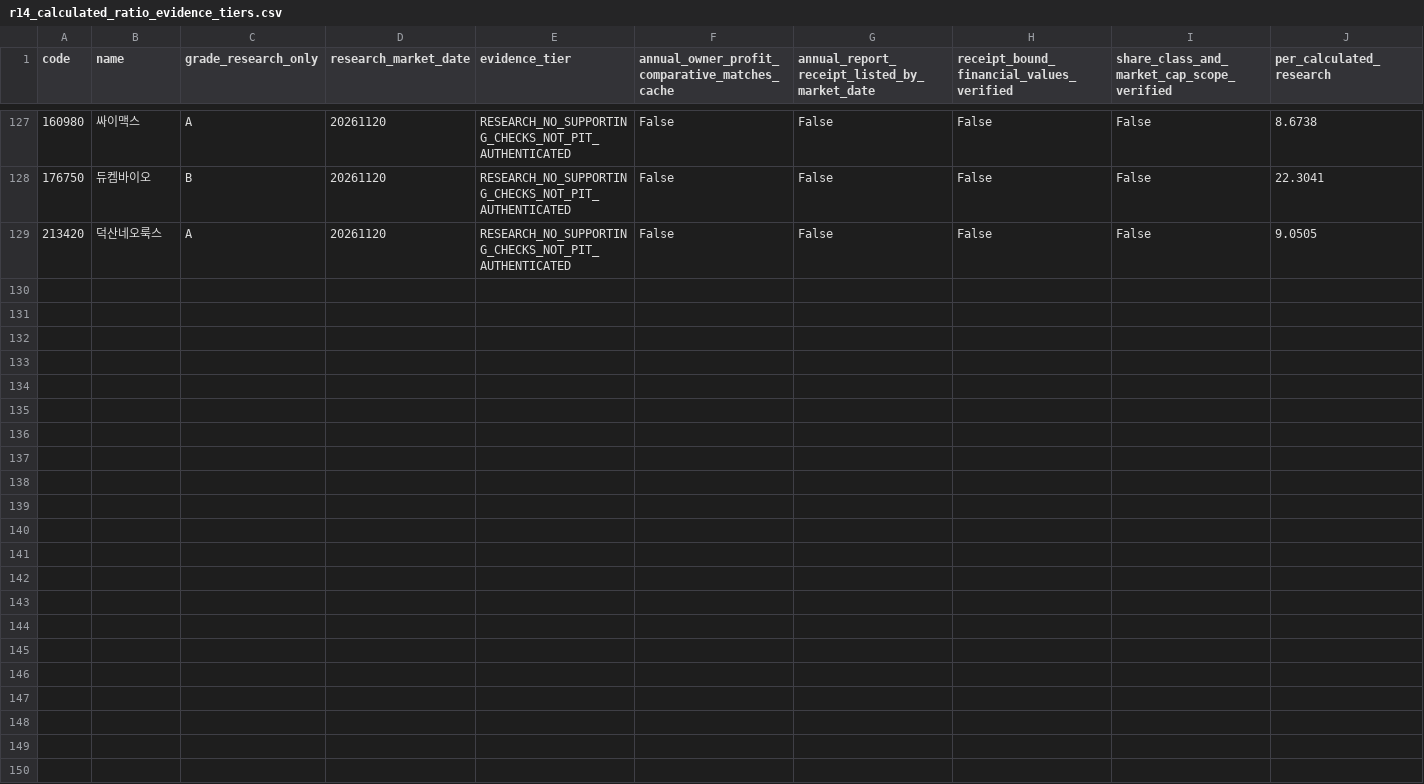
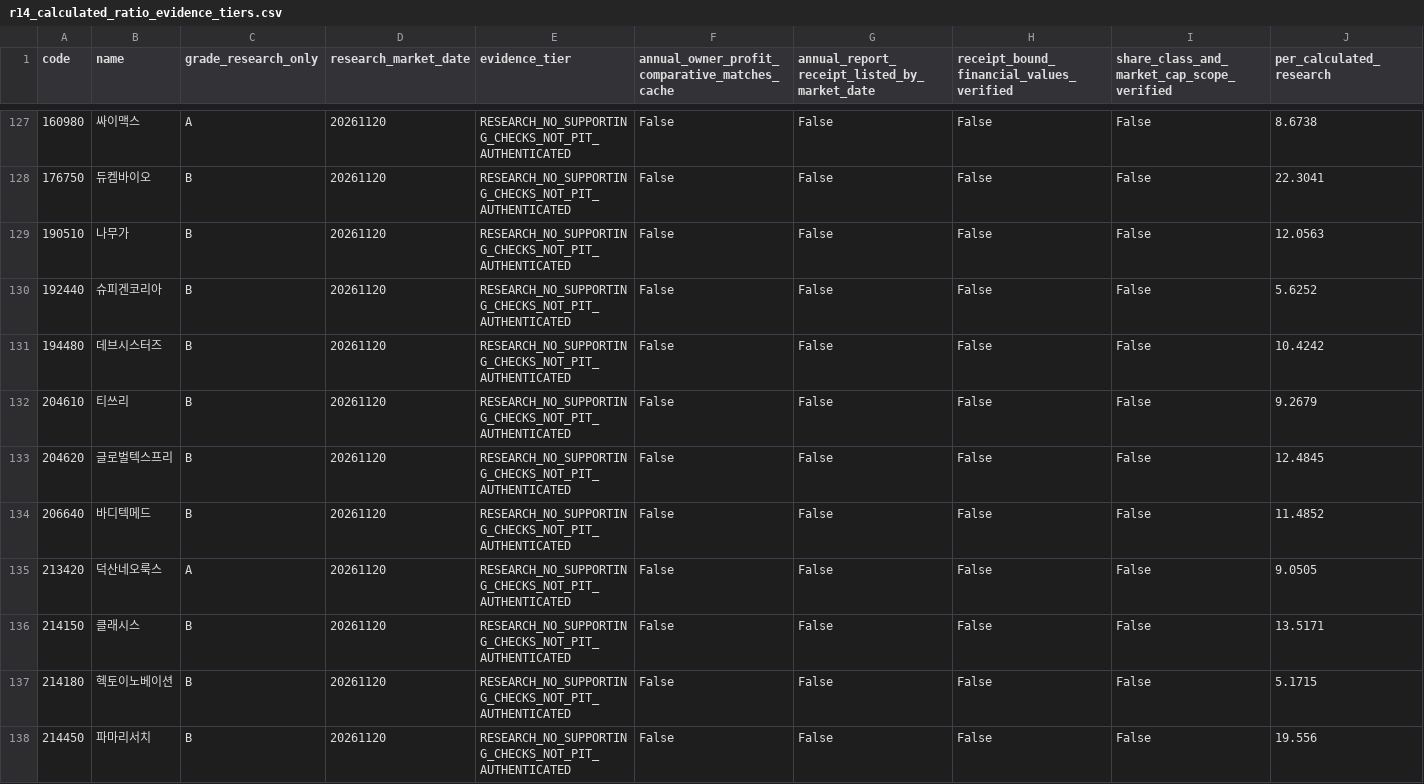
Before and after one commit to cks3210-spec/KRX-Public-Test, a CSV file: v5_reports/stage28/r14_calculated_ratio_evidence_tiers.csv, drawn as a sheet; only a part is shown, gaps mark what is left out; rows hold the shown columns only; the diff names each change by its address in the sheet, - before the commit and + after, or states it on an @@ line.

```diff
--- a/v5_reports/stage28/r14_calculated_ratio_evidence_tiers.csv
+++ b/v5_reports/stage28/r14_calculated_ratio_evidence_tiers.csv
+row 129: 190510 | 나무가 | B | 20261120 | RESEARCH_NO_SUPPORTING_CHECKS_NOT_PIT_AUTHENTICATED | False | False | False | False | 12.0563
+row 130: 192440 | 슈피겐코리아 | B | 20261120 | RESEARCH_NO_SUPPORTING_CHECKS_NOT_PIT_AUTHENTICATED | False | False | False | False | 5.6252
+row 131: 194480 | 데브시스터즈 | B | 20261120 | RESEARCH_NO_SUPPORTING_CHECKS_NOT_PIT_AUTHENTICATED | False | False | False | False | 10.4242
+row 132: 204610 | 티쓰리 | B | 20261120 | RESEARCH_NO_SUPPORTING_CHECKS_NOT_PIT_AUTHENTICATED | False | False | False | False | 9.2679
+row 133: 204620 | 글로벌텍스프리 | B | 20261120 | RESEARCH_NO_SUPPORTING_CHECKS_NOT_PIT_AUTHENTICATED | False | False | False | False | 12.4845
+row 134: 206640 | 바디텍메드 | B | 20261120 | RESEARCH_NO_SUPPORTING_CHECKS_NOT_PIT_AUTHENTICATED | False | False | False | False | 11.4852
+row 136: 214150 | 클래시스 | B | 20261120 | RESEARCH_NO_SUPPORTING_CHECKS_NOT_PIT_AUTHENTICATED | False | False | False | False | 13.5171
+row 137: 214180 | 헥토이노베이션 | B | 20261120 | RESEARCH_NO_SUPPORTING_CHECKS_NOT_PIT_AUTHENTICATED | False | False | False | False | 5.1715
+row 138: 214450 | 파마리서치 | B | 20261120 | RESEARCH_NO_SUPPORTING_CHECKS_NOT_PIT_AUTHENTICATED | False | False | False | False | 19.556
```
Also changed, not shown: data/daily_indicators.csv, data/v4_indicators.csv, 33 other files.
